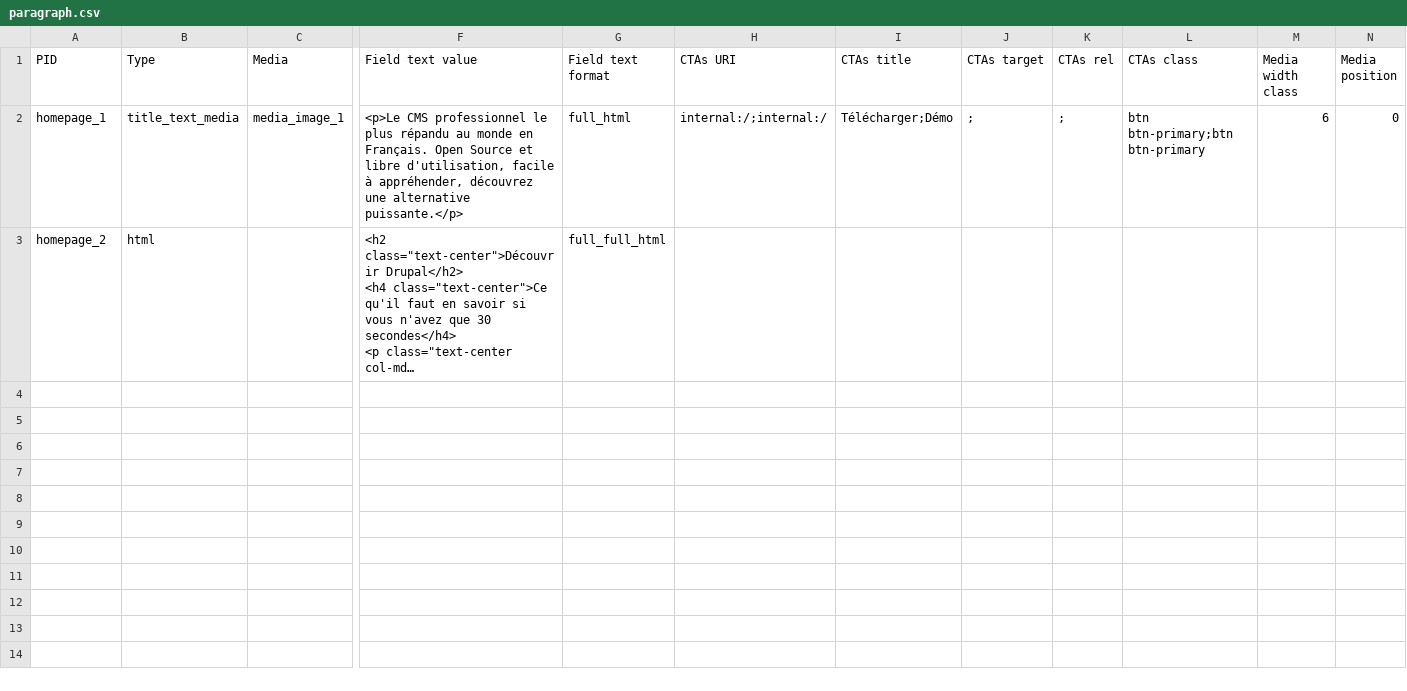
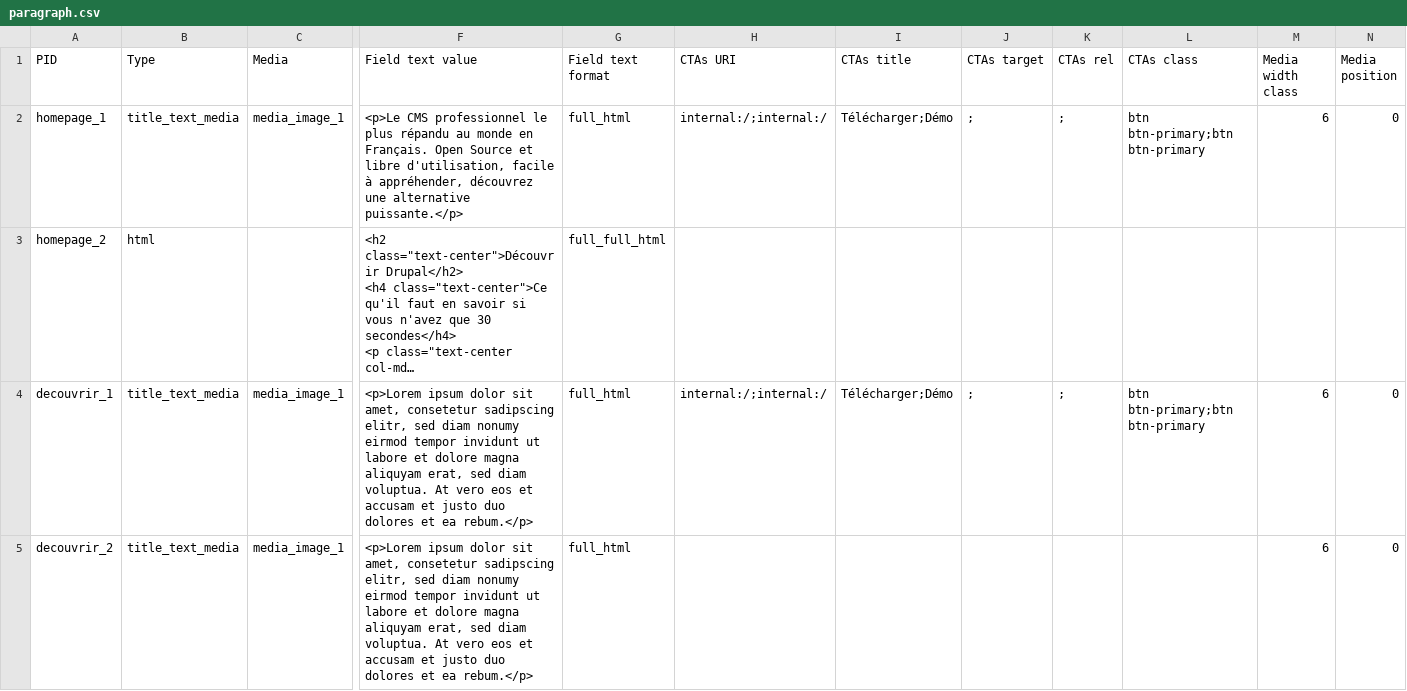
Before and after one commit to Drupal-FR/site-drupalfr, a CSV file: www/profiles/drupalfr/modules/drupalfr_migrate/migrations/data/paragraph.csv, drawn as a sheet; only a part is shown, gaps mark what is left out; long unchanged cells end in …; rows hold the shown columns only; the diff covers the shown part only; the diff names each change by its address in the sheet, - before the commit and + after, or states it on an @@ line.

Commit message:
Paragraph: page Decouvrir

```diff
--- a/www/profiles/drupalfr/modules/drupalfr_migrate/migrations/data/paragraph.csv
+++ b/www/profiles/drupalfr/modules/drupalfr_migrate/migrations/data/paragraph.csv
+row 4: decouvrir_1 | title_text_media | media_image_1 | <p>Lorem ipsum dolor sit amet, consetetur sadipscing elitr, sed diam nonumy eirmod tempor invidunt ut labore et dolore magna aliquyam erat, sed diam voluptua. At vero eos et accusam et justo duo dolores et ea rebum.</p> | full_html | internal:/;internal:/ | Télécharger;Démo | ; | ; | btn btn-primary;btn btn-primary | 6 | 0
+row 5: decouvrir_2 | title_text_media | media_image_1 | <p>Lorem ipsum dolor sit amet, consetetur sadipscing elitr, sed diam nonumy eirmod tempor invidunt ut labore et dolore magna aliquyam erat, sed diam voluptua. At vero eos et accusam et justo duo dolores et ea rebum.</p> | full_html |  |  |  |  |  | 6 | 0
```
Also changed, not shown: 5 added rows elsewhere in this file, www/profiles/drupalfr/modules/drupalfr_migrate/migrations/data/page.csv.
